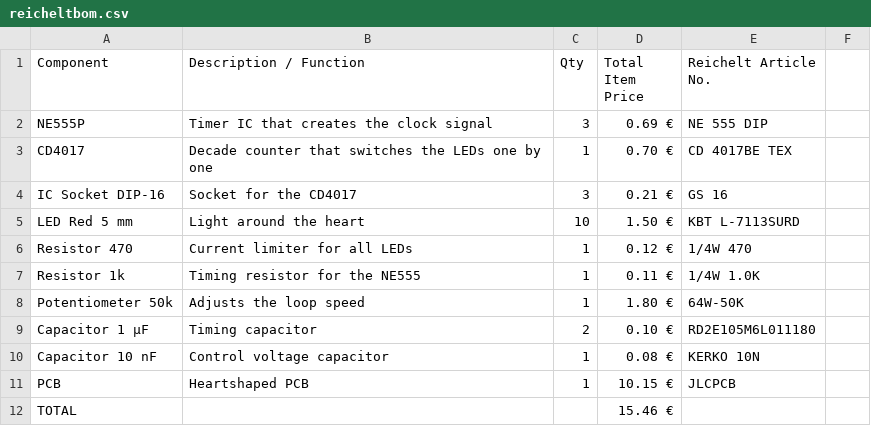
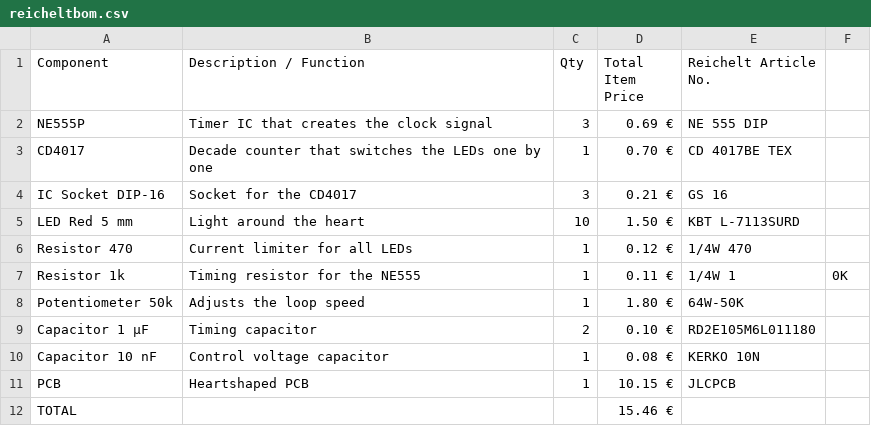
Before and after one commit to LeonOmo/Led-Heart, a CSV file: reicheltbom.csv, drawn as a sheet.

Commit message:
Update reicheltbom.csv

```diff
--- a/reicheltbom.csv
+++ b/reicheltbom.csv
@@ -6,3 +6,3 @@ LED Red 5 mm,Light around the heart,10,1.50 €,KBT L-7113SURD
 Resistor 470,Current limiter for all LEDs,1,0.12 €,1/4W 470
-Resistor 1k,Timing resistor for the NE555,1,0.11 €,1/4W 1.0K
+Resistor 1k,Timing resistor for the NE555,1,0.11 €,1/4W 1,0K
 Potentiometer 50k,Adjusts the loop speed,1,1.80 €,64W-50K
```
